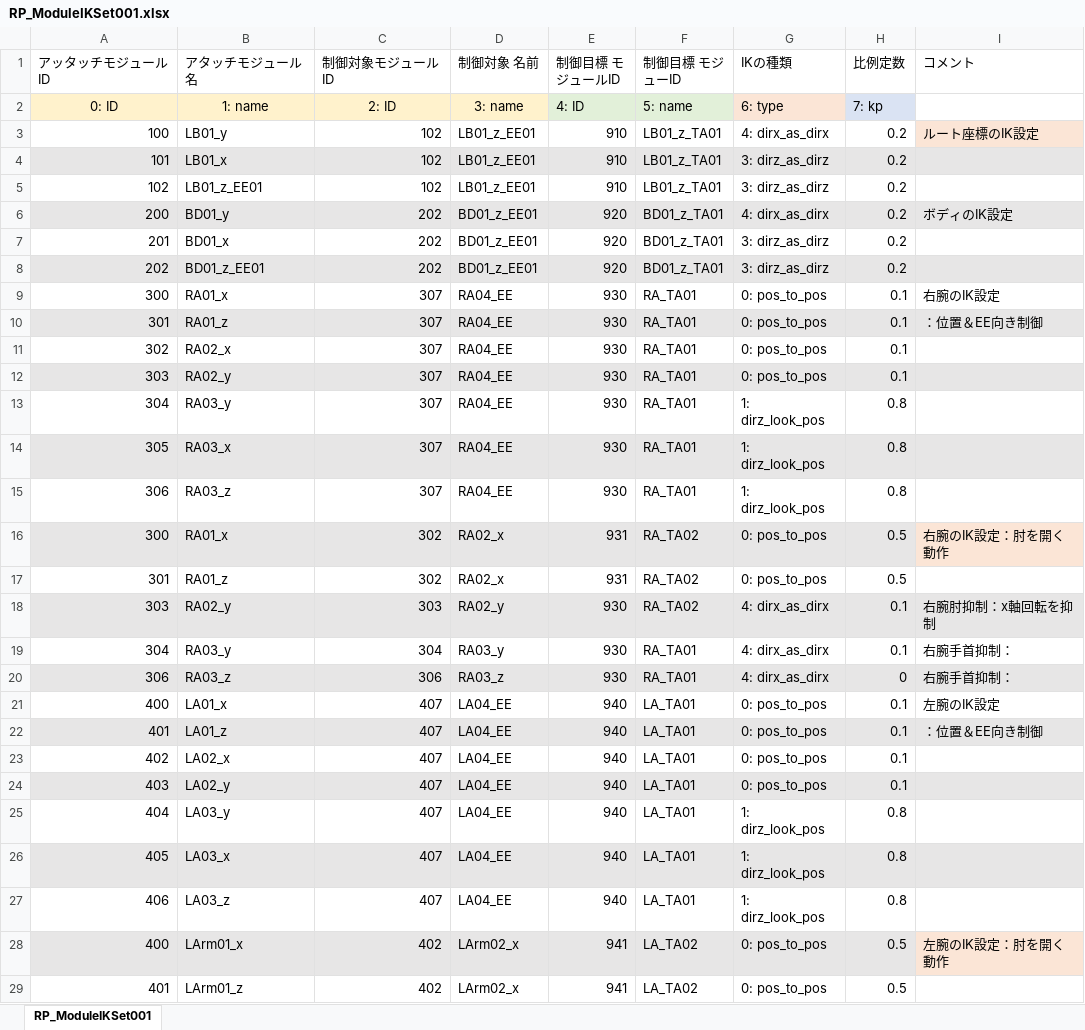
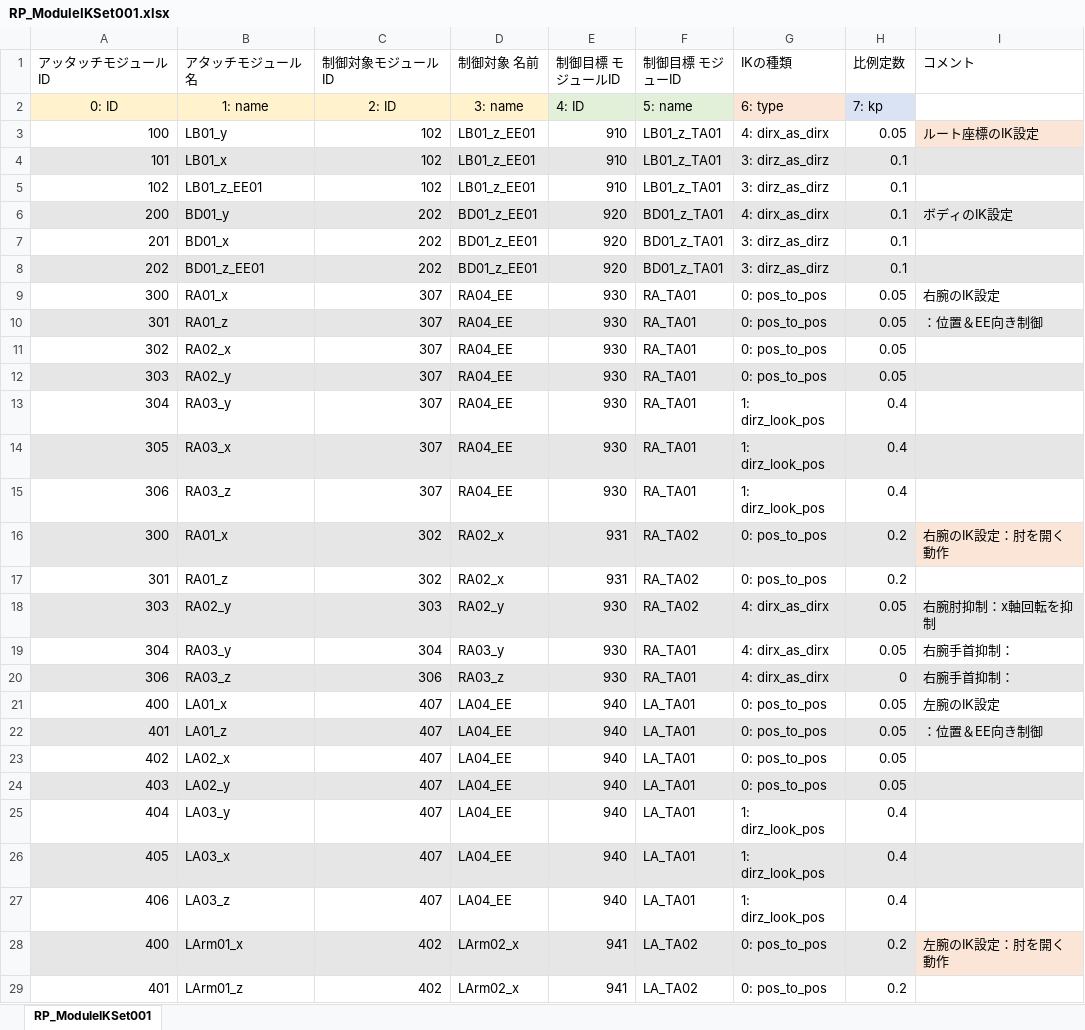
Before and after one commit to Kilimanjaro874/RobotProjectCpp, an Excel workbook: RP_ModuleIKSet001.xlsx, sheet RP_ModuleIKSet001, drawn as a sheet; only a part is shown; values as stored, in another font and other column widths than the file's, no borders; the diff covers the shown part only; the diff names each change by its address in the sheet, - before the commit and + after, or states it on an @@ line.

```diff
--- a/RP_ModuleIKSet001.xlsx (sheet RP_ModuleIKSet001)
+++ b/RP_ModuleIKSet001.xlsx (sheet RP_ModuleIKSet001)
-H3 (比例定数): 0.2
+H3 (比例定数): 0.05
-H4:H8 (比例定数): 0.2
+H4:H8 (比例定数): 0.1
-H9:H12 (比例定数): 0.1
+H9:H12 (比例定数): 0.05
-H13:H15 (比例定数): 0.8
+H13:H15 (比例定数): 0.4
-H16:H17 (比例定数): 0.5
+H16:H17 (比例定数): 0.2
-H18:H19 (比例定数): 0.1
+H18:H19 (比例定数): 0.05
-H21:H24 (比例定数): 0.1
+H21:H24 (比例定数): 0.05
-H25:H27 (比例定数): 0.8
+H25:H27 (比例定数): 0.4
-H28:H29 (比例定数): 0.5
+H28:H29 (比例定数): 0.2
```
Also changed, not shown: 2 edited cells elsewhere in this sheet, 8 other files.
